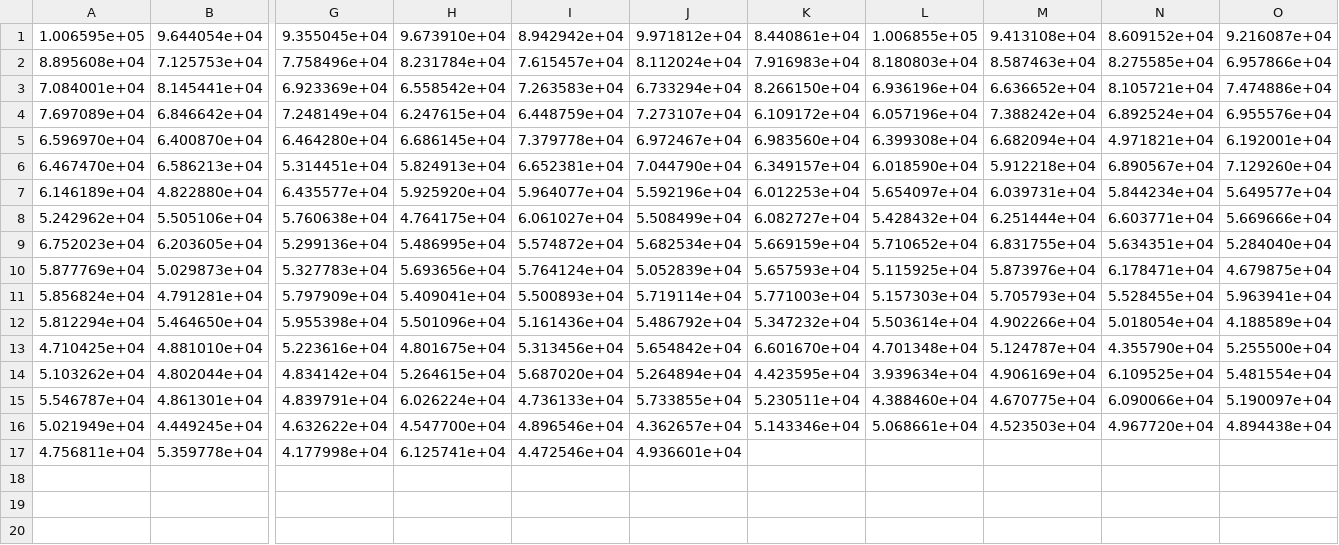
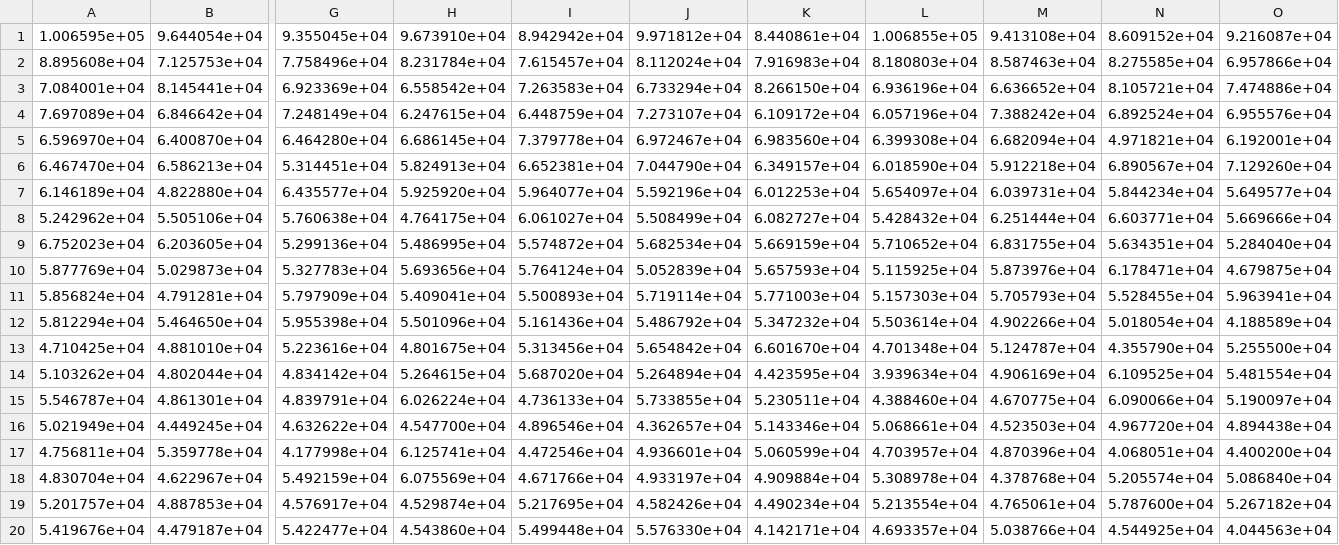
Before and after one commit to ASamarkRoth/course_simulations, a CSV file: ass3/GA_TSP/task2_48.csv, drawn as a sheet; only a part is shown, gaps mark what is left out; rows hold the shown columns only; the diff names each change by its address in the sheet, - before the commit and + after, or states it on an @@ line.

Commit message:
Second run task2 ass3.

```diff
--- a/ass3/GA_TSP/task2_48.csv
+++ b/ass3/GA_TSP/task2_48.csv
-K17: (empty)
+K17: 5.060599e+04
-L17: (empty)
+L17: 4.703957e+04
-M17: (empty)
+M17: 4.870396e+04
-N17: (empty)
+N17: 4.068051e+04
-O17: (empty)
+O17: 4.400200e+04
+row 18: 4.830704e+04 | 4.622967e+04 | 5.492159e+04 | 6.075569e+04 | 4.671766e+04 | 4.933197e+04 | 4.909884e+04 | 5.308978e+04 | 4.378768e+04 | 5.205574e+04 | 5.086840e+04
+row 19: 5.201757e+04 | 4.887853e+04 | 4.576917e+04 | 4.529874e+04 | 5.217695e+04 | 4.582426e+04 | 4.490234e+04 | 5.213554e+04 | 4.765061e+04 | 5.787600e+04 | 5.267182e+04
+row 20: 5.419676e+04 | 4.479187e+04 | 5.422477e+04 | 4.543860e+04 | 5.499448e+04 | 5.576330e+04 | 4.142171e+04 | 4.693357e+04 | 5.038766e+04 | 4.544925e+04 | 4.044563e+04
```
Also changed, not shown: 6 other files.
